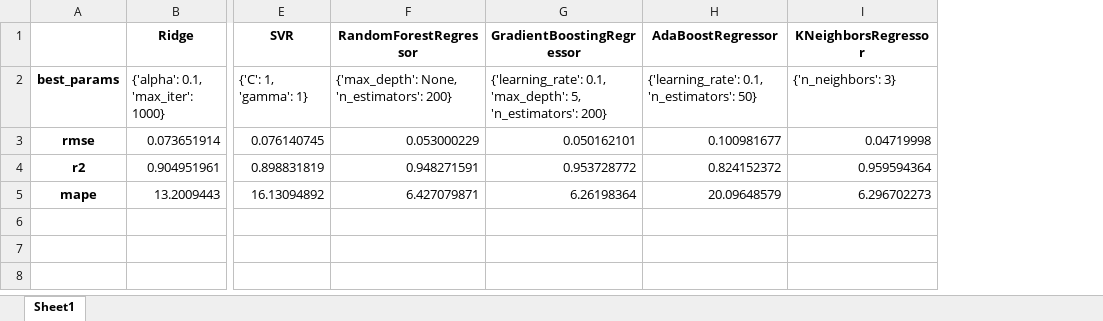
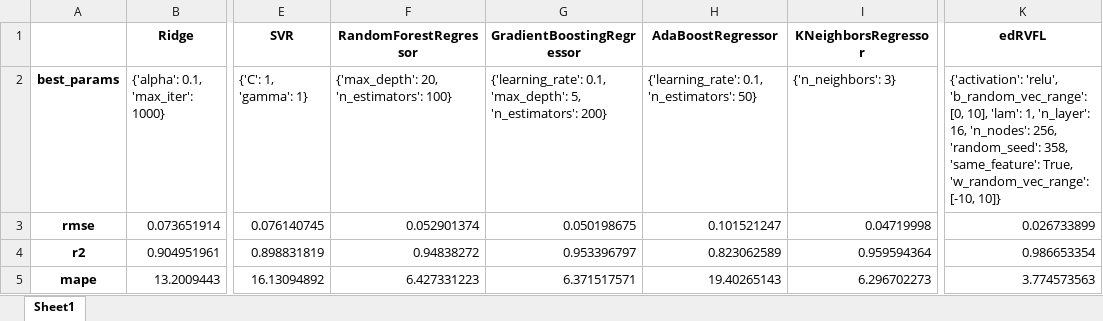
Before and after one commit to yuyouyu32/ReinforceMatDesign, an Excel workbook: src/Output/ML_All/Tx(K)_ml.xlsx, sheet Sheet1, drawn as a sheet; only a part is shown, gaps mark what is left out; values as stored, in another font and other column widths than the file's, no borders; the diff names each change by its address in the sheet, - before the commit and + after, or states it on an @@ line.

```diff
--- a/src/Output/ML_All/Tx(K)_ml.xlsx (sheet Sheet1)
+++ b/src/Output/ML_All/Tx(K)_ml.xlsx (sheet Sheet1)
+column K (edRVFL), rows 2-5: {'activation': 'relu', 'b_random_vec_range': [0, 10], 'lam': 1, 'n_layer': 16, 'n_nodes': 256, 'random_seed': 358, 'same_feature': True, 'w_random_vec_range': [-10, 10]} | 0.026733899 | 0.986653354 | 3.774573563
-F2 (RandomForestRegressor): {'max_depth': None, 'n_estimators': 200}
+F2 (RandomForestRegressor): {'max_depth': 20, 'n_estimators': 100}
-F3 (RandomForestRegressor): 0.053000229
+F3 (RandomForestRegressor): 0.052901374
-G3 (GradientBoostingRegressor): 0.050162101
+G3 (GradientBoostingRegressor): 0.050198675
-H3 (AdaBoostRegressor): 0.100981677
+H3 (AdaBoostRegressor): 0.101521247
-F4 (RandomForestRegressor): 0.948271591
+F4 (RandomForestRegressor): 0.94838272
-G4 (GradientBoostingRegressor): 0.953728772
+G4 (GradientBoostingRegressor): 0.953396797
-H4 (AdaBoostRegressor): 0.824152372
+H4 (AdaBoostRegressor): 0.823062589
-F5 (RandomForestRegressor): 6.427079871
+F5 (RandomForestRegressor): 6.427331223
-G5 (GradientBoostingRegressor): 6.26198364
+G5 (GradientBoostingRegressor): 6.371517571
-H5 (AdaBoostRegressor): 20.09648579
+H5 (AdaBoostRegressor): 19.40265143
```
Also changed, not shown: src/Output/ML_All/Tg(K)_ml.xlsx, 17 other files.
